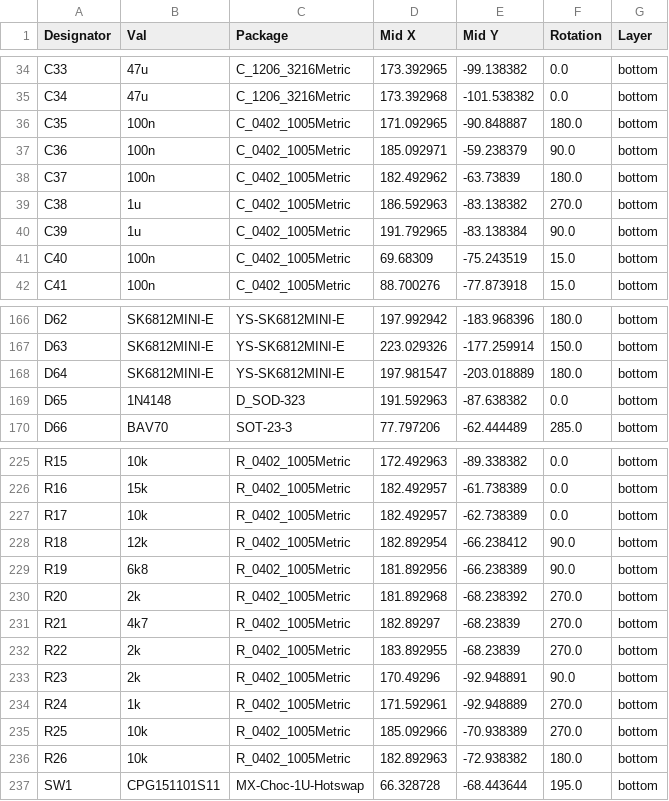
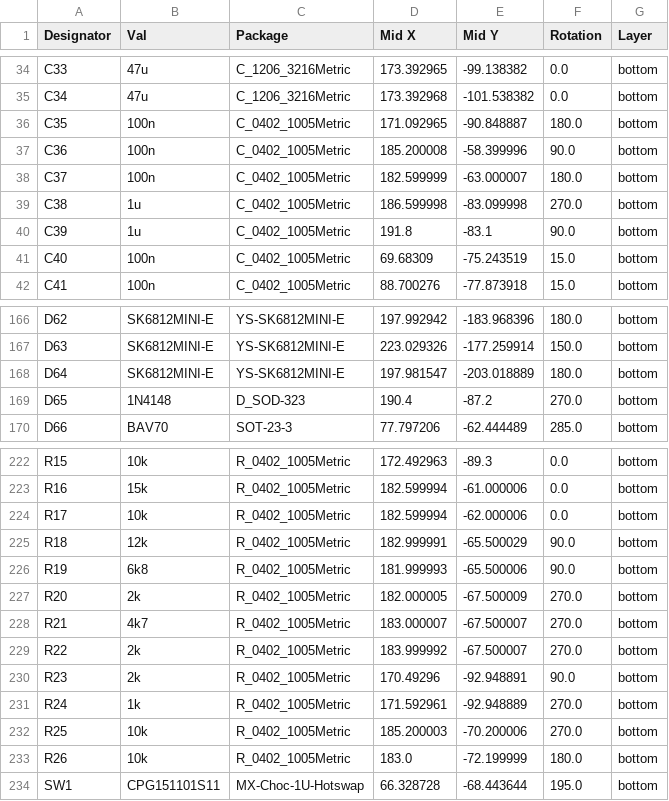
Before and after one commit to Ariamelon/Honeydew, a CSV file: Production/CPL-Honeydew.csv, drawn as a sheet; only a part is shown, gaps mark what is left out; addresses are those after the commit; the diff covers the shown part only; the diff names each change by its address in the sheet, - before the commit and + after, or states it on an @@ line.

```diff
--- a/Production/CPL-Honeydew.csv
+++ b/Production/CPL-Honeydew.csv
-D37 (Mid X): 185.092971
+D37 (Mid X): 185.200008
-E37 (Mid Y): -59.238379
+E37 (Mid Y): -58.399996
-D38 (Mid X): 182.492962
+D38 (Mid X): 182.599999
-E38 (Mid Y): -63.73839
+E38 (Mid Y): -63.000007
-D39 (Mid X): 186.592963
+D39 (Mid X): 186.599998
-E39 (Mid Y): -83.138382
+E39 (Mid Y): -83.099998
-D40 (Mid X): 191.792965
+D40 (Mid X): 191.8
-E40 (Mid Y): -83.138384
+E40 (Mid Y): -83.1
-D169 (Mid X): 191.592963
+D169 (Mid X): 190.4
-E169 (Mid Y): -87.638382
+E169 (Mid Y): -87.2
-F169 (Rotation): 0.0
+F169 (Rotation): 270.0
-E222 (Mid Y): -89.338382
+E222 (Mid Y): -89.3
-D223:D224 (Mid X): 182.492957
+D223:D224 (Mid X): 182.599994
-E223 (Mid Y): -61.738389
+E223 (Mid Y): -61.000006
-E224 (Mid Y): -62.738389
+E224 (Mid Y): -62.000006
-D225 (Mid X): 182.892954
+D225 (Mid X): 182.999991
-E225 (Mid Y): -66.238412
+E225 (Mid Y): -65.500029
-D226 (Mid X): 181.892956
+D226 (Mid X): 181.999993
-E226 (Mid Y): -66.238389
+E226 (Mid Y): -65.500006
-D227 (Mid X): 181.892968
+D227 (Mid X): 182.000005
-E227 (Mid Y): -68.238392
+E227 (Mid Y): -67.500009
-D228 (Mid X): 182.89297
+D228 (Mid X): 183.000007
-E228:E229 (Mid Y): -68.23839
+E228:E229 (Mid Y): -67.500007
-D229 (Mid X): 183.892955
+D229 (Mid X): 183.999992
-D232 (Mid X): 185.092966
+D232 (Mid X): 185.200003
-E232 (Mid Y): -70.938389
+E232 (Mid Y): -70.200006
-D233 (Mid X): 182.892963
+D233 (Mid X): 183.0
-E233 (Mid Y): -72.938382
+E233 (Mid Y): -72.199999
```
Also changed, not shown: 3 removed rows and 68 edited cells elsewhere in this file, Production/BOM-Honeydew.csv, 29 other files.
